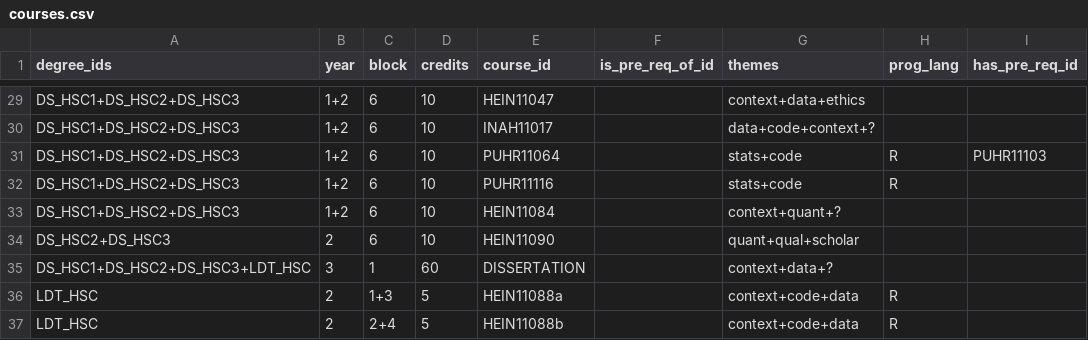
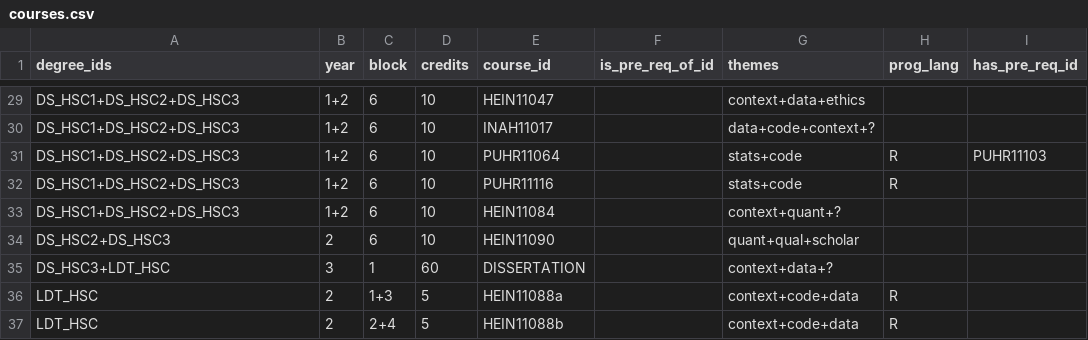
Before and after one commit to DDI-Talent/course-dashboard, a CSV file: data/courses.csv, drawn as a sheet; only a part is shown, gaps mark what is left out; the diff names each change by its address in the sheet, - before the commit and + after, or states it on an @@ line.

```diff
--- a/data/courses.csv
+++ b/data/courses.csv
-A35 (degree_ids): DS_HSC1+DS_HSC2+DS_HSC3+LDT_HSC
+A35 (degree_ids): DS_HSC3+LDT_HSC
```
Also changed, not shown: data/personas.csv, 3 other files.
